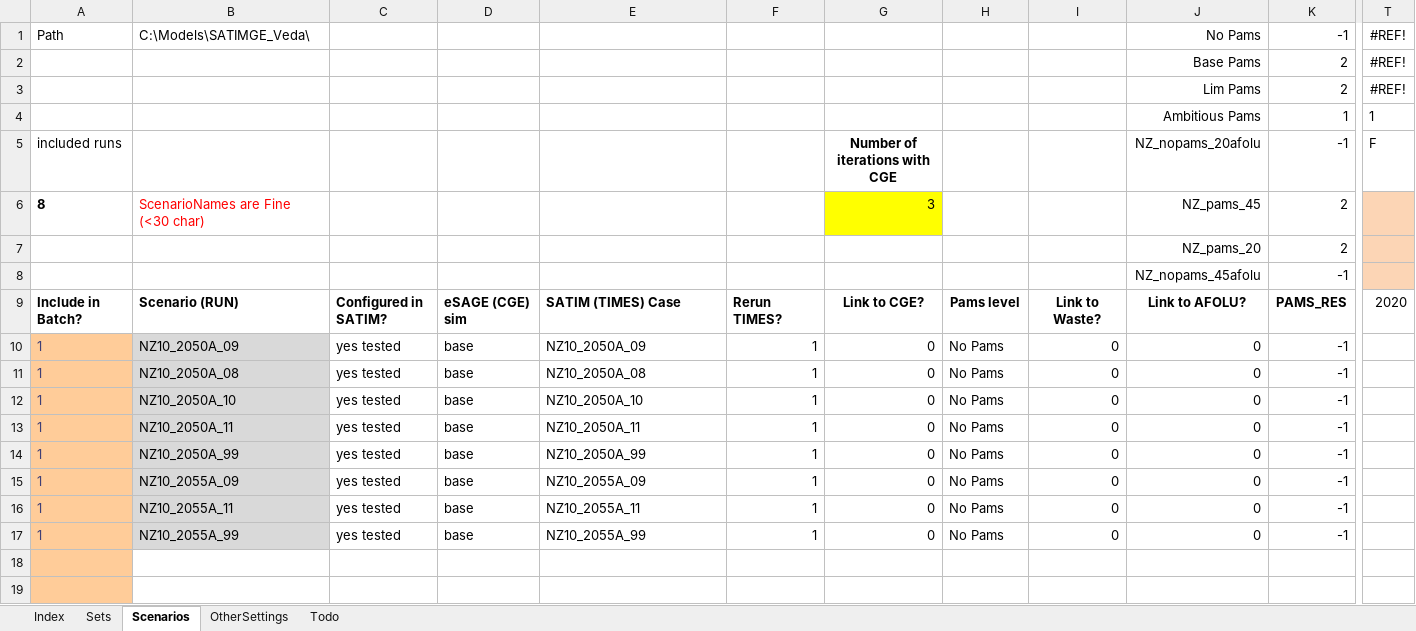
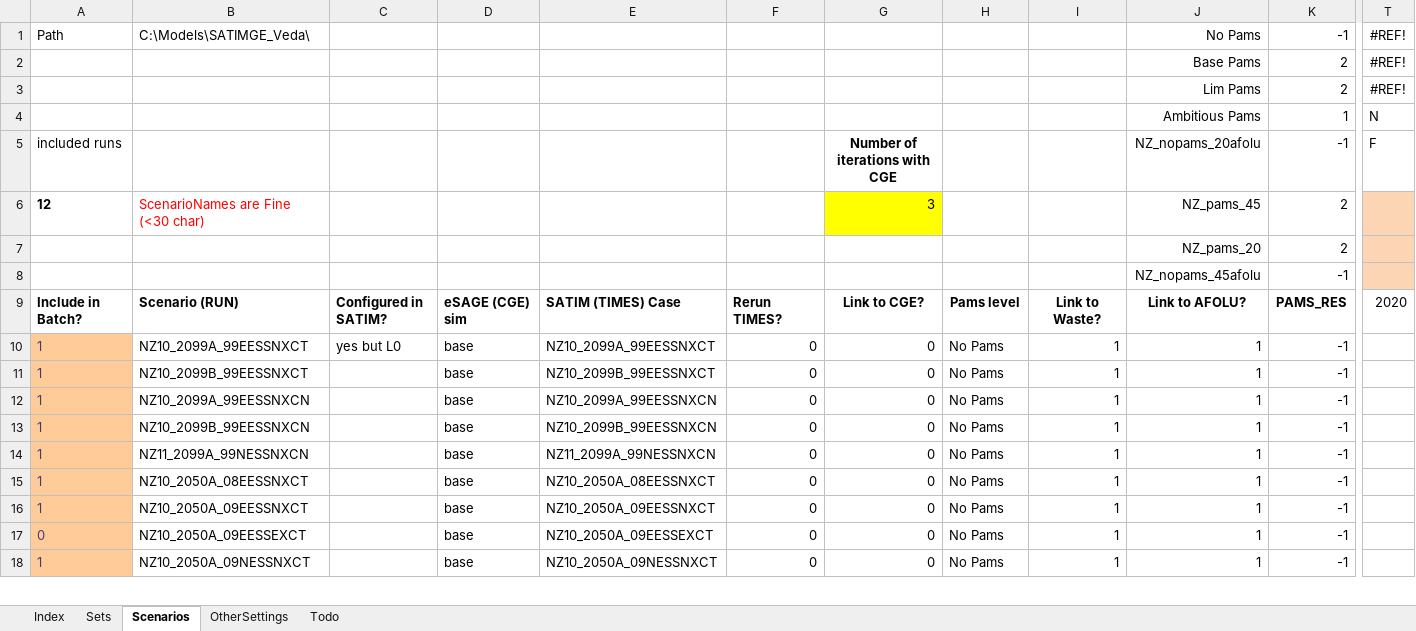
Before and after one commit to brunomerven/SATIMGE_Veda, an Excel workbook: SATIMGE.xlsm, sheet Scenarios, drawn as a sheet; only a part is shown, gaps mark what is left out; values as stored, in another font and other column widths than the file's, no borders; charts and pictures and conditional formats not drawn; removed rows and columns are numbered as before the commit, all else as after; rows hold the shown columns only; the diff covers the shown part only; the diff names each change by its address in the sheet, - before the commit and + after, or states it on an @@ line.

```diff
--- a/SATIMGE.xlsm (sheet Scenarios)
+++ b/SATIMGE.xlsm (sheet Scenarios)
-T4: 1
+T4: N
-A6: 8
+A6: 12
-B10: NZ10_2050A_09
+B10: NZ10_2099A_99EESSNXCT
-B10:B16 fill: #D9D9D9
+B10:B16 fill: none
-C10: yes tested
+C10: yes but L0
-E10: NZ10_2050A_09
+E10: NZ10_2099A_99EESSNXCT
-F10:F16: 1
+F10:F16: 0
-I10:I16: 0
+I10:I16: 1
-J10:J16: 0
+J10:J16: 1
-B11: NZ10_2050A_08
+B11: NZ10_2099B_99EESSNXCT
-C11:C16: yes tested
+C11:C16: (empty)
-E11: NZ10_2050A_08
+E11: NZ10_2099B_99EESSNXCT
-B12: NZ10_2050A_10
+B12: NZ10_2099A_99EESSNXCN
-E12: NZ10_2050A_10
+E12: NZ10_2099A_99EESSNXCN
-B13: NZ10_2050A_11
+B13: NZ10_2099B_99EESSNXCN
-E13: NZ10_2050A_11
+E13: NZ10_2099B_99EESSNXCN
-B14: NZ10_2050A_99
+B14: NZ11_2099A_99NESSNXCN
-E14: NZ10_2050A_99
+E14: NZ11_2099A_99NESSNXCN
-B15: NZ10_2055A_09
+B15: NZ10_2050A_08EESSNXCT
-E15: NZ10_2055A_09
+E15: NZ10_2050A_08EESSNXCT
-B16: NZ10_2055A_11
+B16: NZ10_2050A_09EESSNXCT
-E16: NZ10_2055A_11
+E16: NZ10_2050A_09EESSNXCT
+row 17: 0 | NZ10_2050A_09EESSEXCT |  | base | NZ10_2050A_09EESSEXCT | 0 | 0 | No Pams | 1 | 1 | -1
-B18: NZ10_2055A_99
+B18: NZ10_2050A_09NESSNXCT
-B18 fill: #D9D9D9
+B18 fill: none
-C18: yes tested
+C18: (empty)
-E18: NZ10_2055A_99
+E18: NZ10_2050A_09NESSNXCT
-F18: 1
+F18: 0
-I18: 0
+I18: 1
-J18: 0
+J18: 1
-row 18: (empty)
-row 19: (empty)
```
Also changed, not shown: 14 added rows and 12 removed rows elsewhere in this sheet, sheet Sets, formulas that keep their value, 8 other files.
